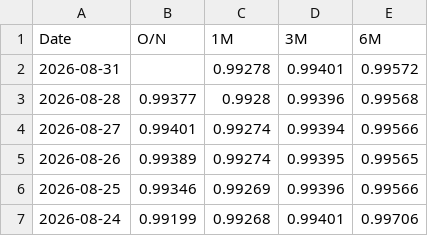
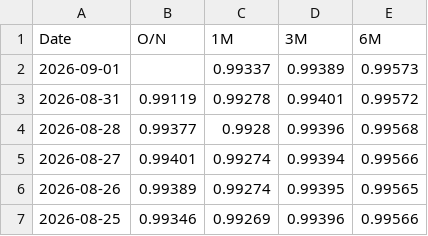
Before and after one commit to minjoukang-jpg/benchmarkrates, a CSV file: data/THOR.csv, drawn as a sheet; only a part is shown; the shorter side is filled out with more unchanged rows.

```diff
--- a/data/THOR.csv
+++ b/data/THOR.csv
@@ -1,3 +1,4 @@
 Date,O/N,1M,3M,6M
-2026-08-31,,0.99278,0.99401,0.99572
+2026-09-01,,0.99337,0.99389,0.99573
+2026-08-31,0.99119,0.99278,0.99401,0.99572
 2026-08-28,0.99377,0.9928,0.99396,0.99568
```
Also changed, not shown: data/KLIBOR.csv, data/MGII.csv, 3 other files.
